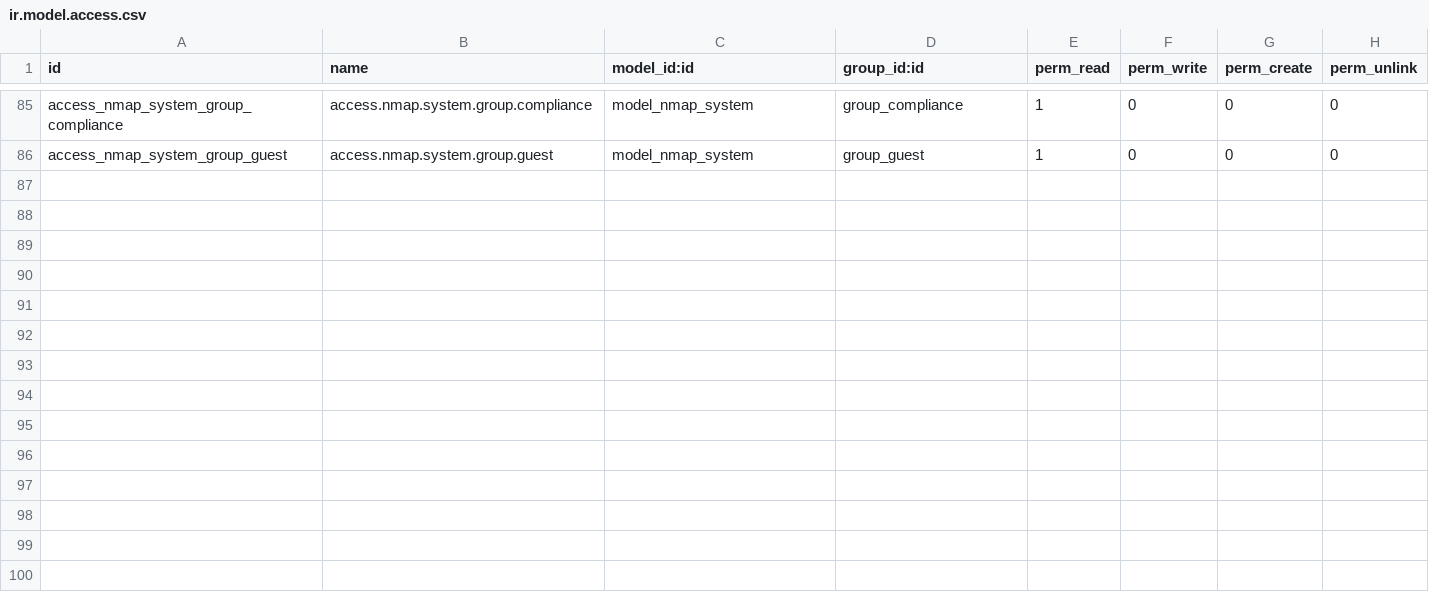
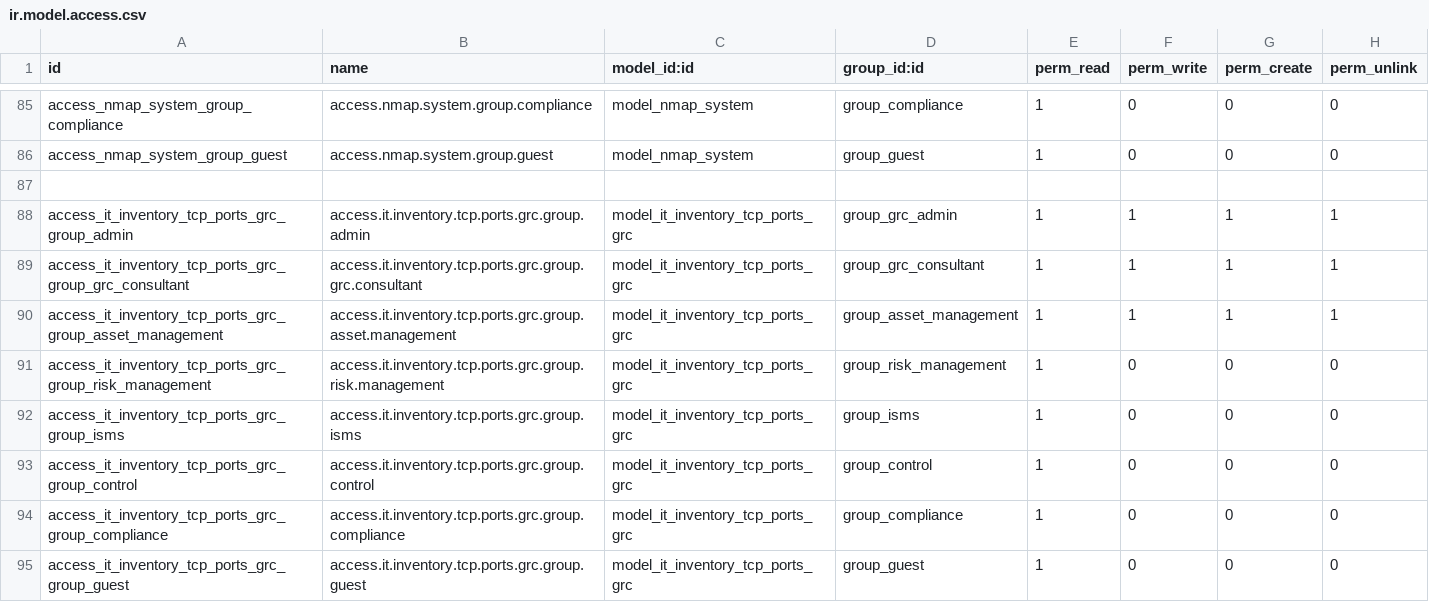
Before and after one commit to OWASP/www-project-it-grc, a CSV file: grcbit_base/security/ir.model.access.csv, drawn as a sheet; only a part is shown, gaps mark what is left out.

Commit message:
[ADD] relation table tcp.port and it.inventory

```diff
--- a/grcbit_base/security/ir.model.access.csv
+++ b/grcbit_base/security/ir.model.access.csv
@@ -86 +86,10 @@ access_nmap_system_group_compliance,access.nmap.system.group.compliance,model_nm
 access_nmap_system_group_guest,access.nmap.system.group.guest,model_nmap_system,group_guest,1,0,0,0
+
+access_it_inventory_tcp_ports_grc_group_admin,access.it.inventory.tcp.ports.grc.group.admin,model_it_inventory_tcp_ports_grc,group_grc_admin,1,1,1,1
+access_it_inventory_tcp_ports_grc_group_grc_consultant,access.it.inventory.tcp.ports.grc.group.grc.consultant,model_it_inventory_tcp_ports_grc,group_grc_consultant,1,1,1,1
+access_it_inventory_tcp_ports_grc_group_asset_management,access.it.inventory.tcp.ports.grc.group.asset.management,model_it_inventory_tcp_ports_grc,group_asset_management,1,1,1,1
+access_it_inventory_tcp_ports_grc_group_risk_management,access.it.inventory.tcp.ports.grc.group.risk.management,model_it_inventory_tcp_ports_grc,group_risk_management,1,0,0,0
+access_it_inventory_tcp_ports_grc_group_isms,access.it.inventory.tcp.ports.grc.group.isms,model_it_inventory_tcp_ports_grc,group_isms,1,0,0,0
+access_it_inventory_tcp_ports_grc_group_control,access.it.inventory.tcp.ports.grc.group.control,model_it_inventory_tcp_ports_grc,group_control,1,0,0,0
+access_it_inventory_tcp_ports_grc_group_compliance,access.it.inventory.tcp.ports.grc.group.compliance,model_it_inventory_tcp_ports_grc,group_compliance,1,0,0,0
+access_it_inventory_tcp_ports_grc_group_guest,access.it.inventory.tcp.ports.grc.group.guest,model_it_inventory_tcp_ports_grc,group_guest,1,0,0,0
```
Also changed, not shown: 4 other files.
